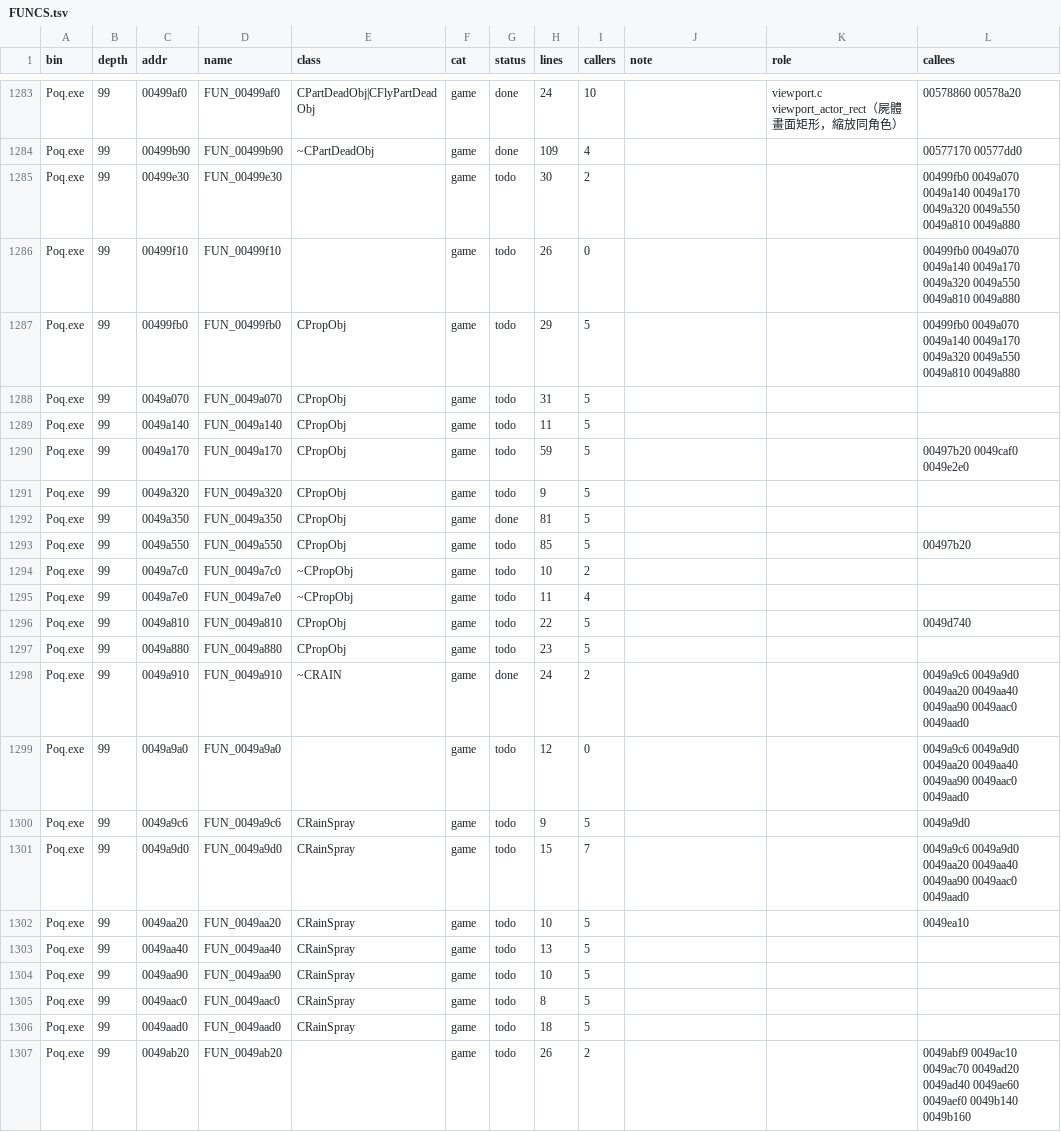
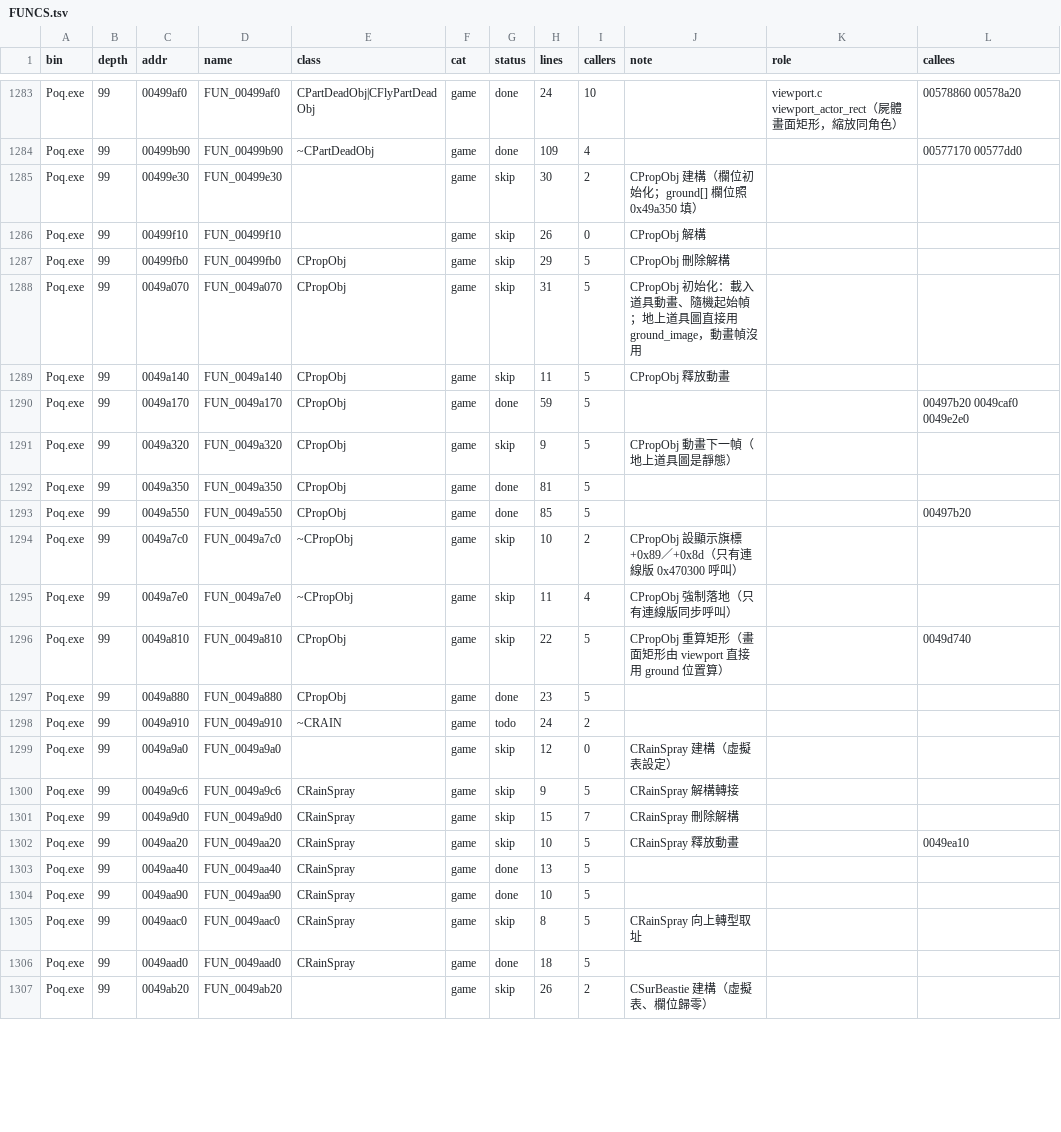
Before and after one commit to chanwunkong/SideTest, a TSV file: QinPort/FUNCS.tsv, drawn as a sheet; only a part is shown, gaps mark what is left out; the diff covers the shown part only.

```diff
--- a/QinPort/FUNCS.tsv
+++ b/QinPort/FUNCS.tsv
@@ -1284,24 +1284,24 @@ Poq.exe	99	00499af0	FUN_00499af0	CPartDeadObj|CFlyPartDeadObj	game	done	24	10		v
 Poq.exe	99	00499b90	FUN_00499b90	~CPartDeadObj	game	done	109	4			00577170 00577dd0
-Poq.exe	99	00499e30	FUN_00499e30		game	todo	30	2			00499fb0 0049a070 0049a140 0049a170 0049a320 0049a550 0049a810 0049a880
-Poq.exe	99	00499f10	FUN_00499f10		game	todo	26	0			00499fb0 0049a070 0049a140 0049a170 0049a320 0049a550 0049a810 0049a880
-Poq.exe	99	00499fb0	FUN_00499fb0	CPropObj	game	todo	29	5			00499fb0 0049a070 0049a140 0049a170 0049a320 0049a550 0049a810 0049a880
-Poq.exe	99	0049a070	FUN_0049a070	CPropObj	game	todo	31	5			
-Poq.exe	99	0049a140	FUN_0049a140	CPropObj	game	todo	11	5			
-Poq.exe	99	0049a170	FUN_0049a170	CPropObj	game	todo	59	5			00497b20 0049caf0 0049e2e0
-Poq.exe	99	0049a320	FUN_0049a320	CPropObj	game	todo	9	5			
+Poq.exe	99	00499e30	FUN_00499e30		game	skip	30	2	CPropObj 建構（欄位初始化；ground[] 欄位照 0x49a350 填）		
+Poq.exe	99	00499f10	FUN_00499f10		game	skip	26	0	CPropObj 解構		
+Poq.exe	99	00499fb0	FUN_00499fb0	CPropObj	game	skip	29	5	CPropObj 刪除解構		
+Poq.exe	99	0049a070	FUN_0049a070	CPropObj	game	skip	31	5	CPropObj 初始化：載入道具動畫、隨機起始幀；地上道具圖直接用 ground_image，動畫幀沒用		
+Poq.exe	99	0049a140	FUN_0049a140	CPropObj	game	skip	11	5	CPropObj 釋放動畫		
+Poq.exe	99	0049a170	FUN_0049a170	CPropObj	game	done	59	5			00497b20 0049caf0 0049e2e0
+Poq.exe	99	0049a320	FUN_0049a320	CPropObj	game	skip	9	5	CPropObj 動畫下一幀（地上道具圖是靜態）		
 Poq.exe	99	0049a350	FUN_0049a350	CPropObj	game	done	81	5			
-Poq.exe	99	0049a550	FUN_0049a550	CPropObj	game	todo	85	5			00497b20
-Poq.exe	99	0049a7c0	FUN_0049a7c0	~CPropObj	game	todo	10	2			
-Poq.exe	99	0049a7e0	FUN_0049a7e0	~CPropObj	game	todo	11	4			
-Poq.exe	99	0049a810	FUN_0049a810	CPropObj	game	todo	22	5			0049d740
-Poq.exe	99	0049a880	FUN_0049a880	CPropObj	game	todo	23	5			
-Poq.exe	99	0049a910	FUN_0049a910	~CRAIN	game	done	24	2			0049a9c6 0049a9d0 0049aa20 0049aa40 0049aa90 0049aac0 0049aad0
-Poq.exe	99	0049a9a0	FUN_0049a9a0		game	todo	12	0			0049a9c6 0049a9d0 0049aa20 0049aa40 0049aa90 0049aac0 0049aad0
-Poq.exe	99	0049a9c6	FUN_0049a9c6	CRainSpray	game	todo	9	5			0049a9d0
-Poq.exe	99	0049a9d0	FUN_0049a9d0	CRainSpray	game	todo	15	7			0049a9c6 0049a9d0 0049aa20 0049aa40 0049aa90 0049aac0 0049aad0
-Poq.exe	99	0049aa20	FUN_0049aa20	CRainSpray	game	todo	10	5			0049ea10
-Poq.exe	99	0049aa40	FUN_0049aa40	CRainSpray	game	todo	13	5			
-Poq.exe	99	0049aa90	FUN_0049aa90	CRainSpray	game	todo	10	5			
-Poq.exe	99	0049aac0	FUN_0049aac0	CRainSpray	game	todo	8	5			
-Poq.exe	99	0049aad0	FUN_0049aad0	CRainSpray	game	todo	18	5			
-Poq.exe	99	0049ab20	FUN_0049ab20		game	todo	26	2			0049abf9 0049ac10 0049ac70 0049ad20 0049ad40 0049ae60 0049aef0 0049b140 0049b160
+Poq.exe	99	0049a550	FUN_0049a550	CPropObj	game	done	85	5			00497b20
+Poq.exe	99	0049a7c0	FUN_0049a7c0	~CPropObj	game	skip	10	2	CPropObj 設顯示旗標 +0x89／+0x8d（只有連線版 0x470300 呼叫）		
+Poq.exe	99	0049a7e0	FUN_0049a7e0	~CPropObj	game	skip	11	4	CPropObj 強制落地（只有連線版同步呼叫）		
+Poq.exe	99	0049a810	FUN_0049a810	CPropObj	game	skip	22	5	CPropObj 重算矩形（畫面矩形由 viewport 直接用 ground 位置算）		0049d740
+Poq.exe	99	0049a880	FUN_0049a880	CPropObj	game	done	23	5			
+Poq.exe	99	0049a910	FUN_0049a910	~CRAIN	game	todo	24	2			
+Poq.exe	99	0049a9a0	FUN_0049a9a0		game	skip	12	0	CRainSpray 建構（虛擬表設定）		
+Poq.exe	99	0049a9c6	FUN_0049a9c6	CRainSpray	game	skip	9	5	CRainSpray 解構轉接		
+Poq.exe	99	0049a9d0	FUN_0049a9d0	CRainSpray	game	skip	15	7	CRainSpray 刪除解構		
+Poq.exe	99	0049aa20	FUN_0049aa20	CRainSpray	game	skip	10	5	CRainSpray 釋放動畫		0049ea10
+Poq.exe	99	0049aa40	FUN_0049aa40	CRainSpray	game	done	13	5			
+Poq.exe	99	0049aa90	FUN_0049aa90	CRainSpray	game	done	10	5			
+Poq.exe	99	0049aac0	FUN_0049aac0	CRainSpray	game	skip	8	5	CRainSpray 向上轉型取址		
+Poq.exe	99	0049aad0	FUN_0049aad0	CRainSpray	game	done	18	5			
+Poq.exe	99	0049ab20	FUN_0049ab20		game	skip	26	2	CSurBeastie 建構（虛擬表、欄位歸零）		
```
Also changed, not shown: 33 edited cells elsewhere in this file, QinPort/tools/roles.tsv, 9 other files.
